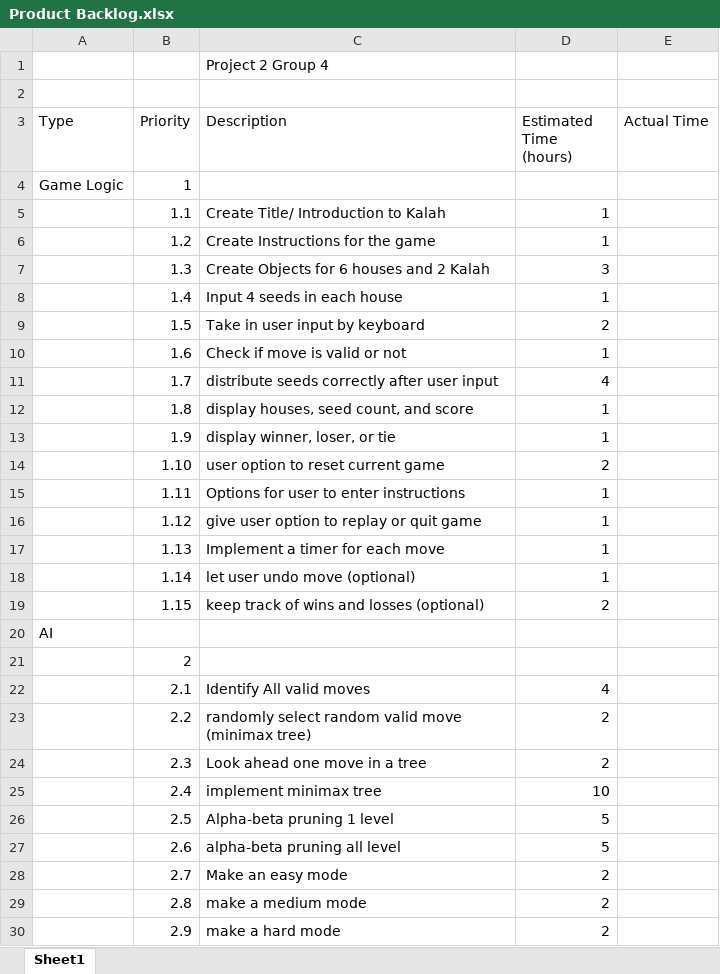
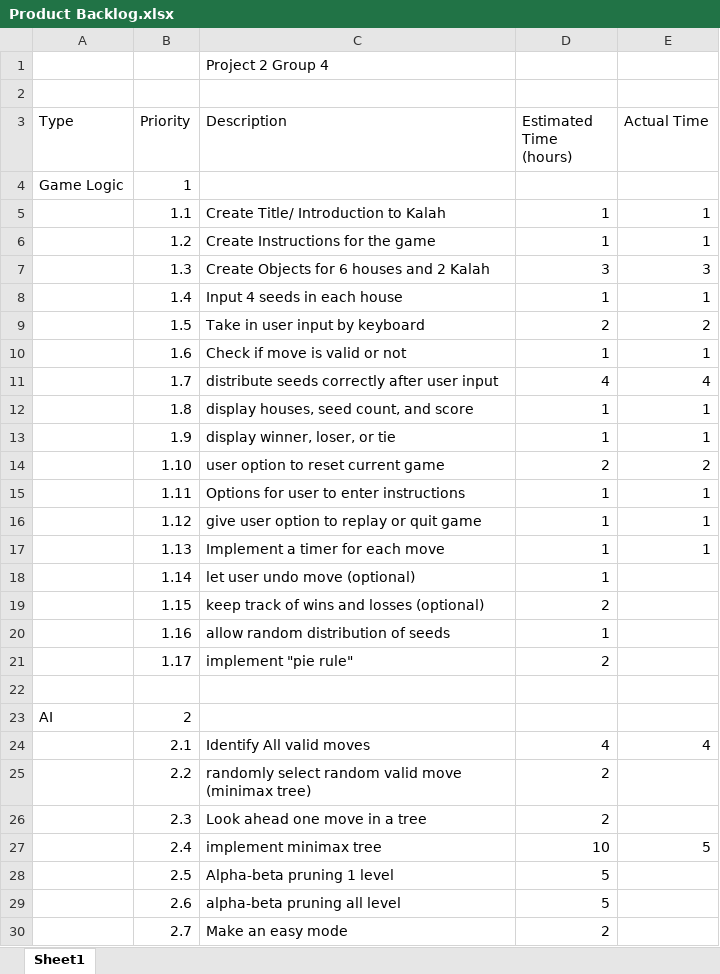
Before and after one commit to EvModder/CSCE-315-KalahGame, an Excel workbook: Product Backlog.xlsx, sheet Sheet1, drawn as a sheet; only a part is shown; the shorter side is filled out with more unchanged rows; values as stored, in another font and other column widths than the file's, no borders; addresses are those after the commit; the diff covers the shown part only; the diff names each change by its address in the sheet, - before the commit and + after, or states it on an @@ line.

Commit message:
Sprint 1 Retrospective and Sprint 2 backlogs

```diff
--- a/Product Backlog.xlsx (sheet Sheet1)
+++ b/Product Backlog.xlsx (sheet Sheet1)
-E5:E6 (Actual Time): (empty)
+E5:E6 (Actual Time): 1
-E7 (Actual Time): (empty)
+E7 (Actual Time): 3
-E8 (Actual Time): (empty)
+E8 (Actual Time): 1
-E9 (Actual Time): (empty)
+E9 (Actual Time): 2
-E10 (Actual Time): (empty)
+E10 (Actual Time): 1
-E11 (Actual Time): (empty)
+E11 (Actual Time): 4
-E12:E13 (Actual Time): (empty)
+E12:E13 (Actual Time): 1
-E14 (Actual Time): (empty)
+E14 (Actual Time): 2
-E15:E17 (Actual Time): (empty)
+E15:E17 (Actual Time): 1
+row 20:  | 1.16 | allow random distribution of seeds | 1
+row 21:  | 1.17 | implement "pie rule" | 2
-A22 (Type): AI
+A22 (Type): (empty)
-A23 (Type): (empty)
+A23 (Type): AI
-E24 (Actual Time): (empty)
+E24 (Actual Time): 4
-E27 (Actual Time): (empty)
+E27 (Actual Time): 5
```
Also changed, not shown: 1 added row elsewhere in this sheet, Burndown Chart.xlsx, Sprint 1 Burndown Chart.xlsx, 4 other files.
